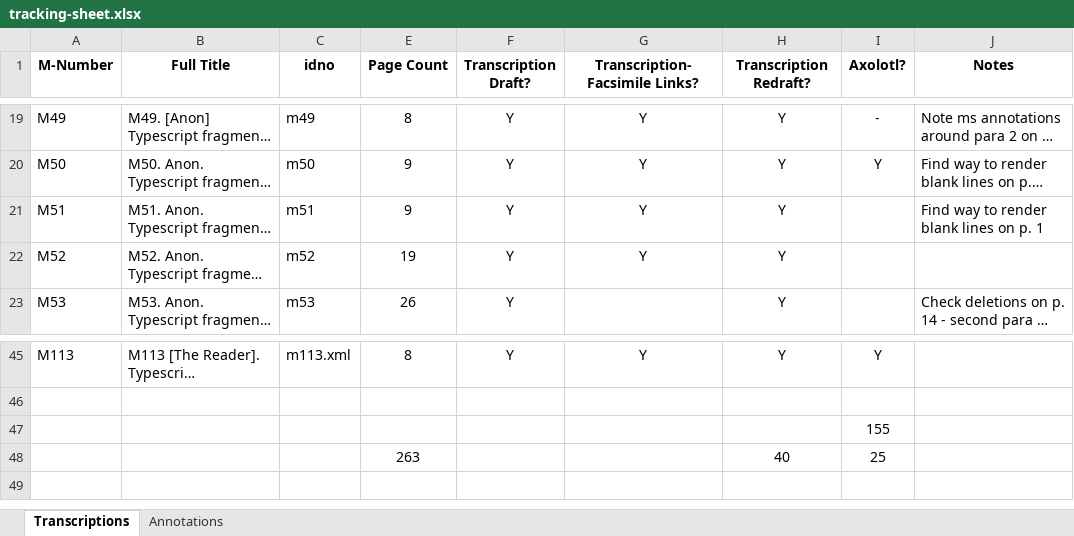
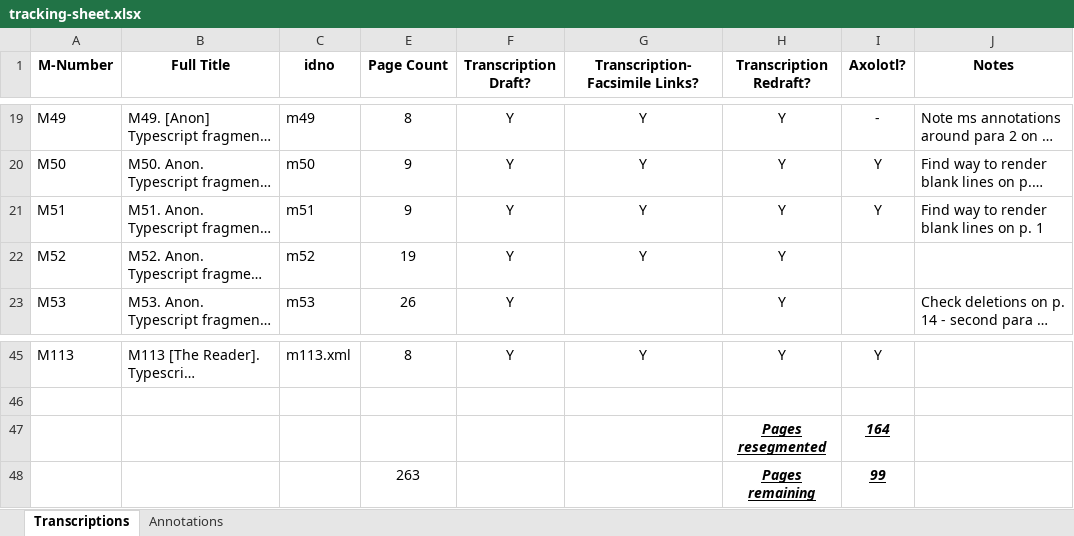
Before and after one commit to JoshuaAPhillips/digital-anon, an Excel workbook: tracking-sheet.xlsx, sheet Transcriptions, drawn as a sheet; only a part is shown, gaps mark what is left out; long unchanged cells end in …; values as stored, in another font and other column widths than the file's, no borders; conditional formats not drawn; removed rows and columns are numbered as before the commit, all else as after; the diff names each change by its address in the sheet, - before the commit and + after, or states it on an @@ line.

```diff
--- a/tracking-sheet.xlsx (sheet Transcriptions)
+++ b/tracking-sheet.xlsx (sheet Transcriptions)
-I21 (Axolotl?): (empty)
+I21 (Axolotl?): Y
-row 47:  |  |  |  |  |  |  | 155
-row 48:  |  |  | 263 |  |  | 40 | 25
+row 47:  |  |  |  |  |  | Pages resegmented | 164
+row 48:  |  |  | 263 |  |  | Pages remaining | 99
```
Also changed, not shown: 20 other files.
